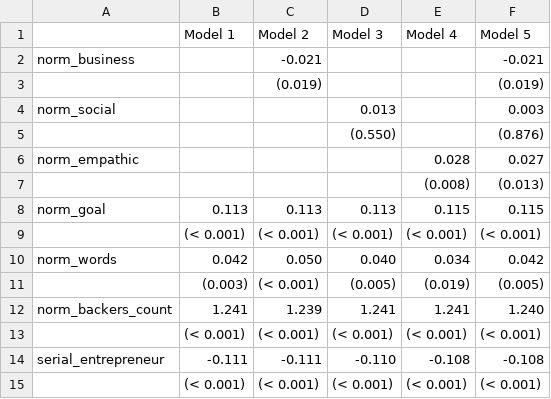
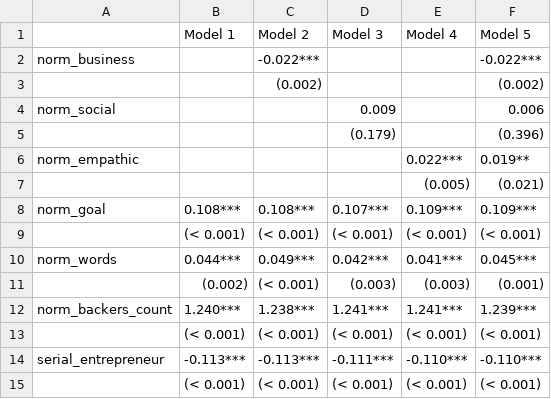
Before and after one commit to MaxPersoon/KickstarterScraper, a CSV file: Tables/OLS models.csv, drawn as a sheet; only a part is shown; the diff covers the shown part only.

```diff
--- a/Tables/OLS models.csv
+++ b/Tables/OLS models.csv
@@ -1,15 +1,15 @@
 ,Model 1,Model 2,Model 3,Model 4,Model 5
-norm_business,,-0.021,,,-0.021
-,,(0.019),,,(0.019)
-norm_social,,,0.013,,0.003
-,,,(0.550),,(0.876)
-norm_empathic,,,,0.028,0.027
-,,,,(0.008),(0.013)
-norm_goal,0.113,0.113,0.113,0.115,0.115
+norm_business,,-0.022***,,,-0.022***
+,,(0.002),,,(0.002)
+norm_social,,,0.009,,0.006
+,,,(0.179),,(0.396)
+norm_empathic,,,,0.022***,0.019**
+,,,,(0.005),(0.021)
+norm_goal,0.108***,0.108***,0.107***,0.109***,0.109***
 ,(< 0.001),(< 0.001),(< 0.001),(< 0.001),(< 0.001)
-norm_words,0.042,0.050,0.040,0.034,0.042
-,(0.003),(< 0.001),(0.005),(0.019),(0.005)
-norm_backers_count,1.241,1.239,1.241,1.241,1.240
+norm_words,0.044***,0.049***,0.042***,0.041***,0.045***
+,(0.002),(< 0.001),(0.003),(0.003),(0.001)
+norm_backers_count,1.240***,1.238***,1.241***,1.241***,1.239***
 ,(< 0.001),(< 0.001),(< 0.001),(< 0.001),(< 0.001)
-serial_entrepreneur,-0.111,-0.111,-0.110,-0.108,-0.108
+serial_entrepreneur,-0.113***,-0.113***,-0.111***,-0.110***,-0.110***
 ,(< 0.001),(< 0.001),(< 0.001),(< 0.001),(< 0.001)
```
Also changed, not shown: 4 added rows, 4 removed rows and 20 edited cells elsewhere in this file, Tables/OLS models (COVID).csv, Tables/OLS models (comics & fashion).csv, 7 other files.
